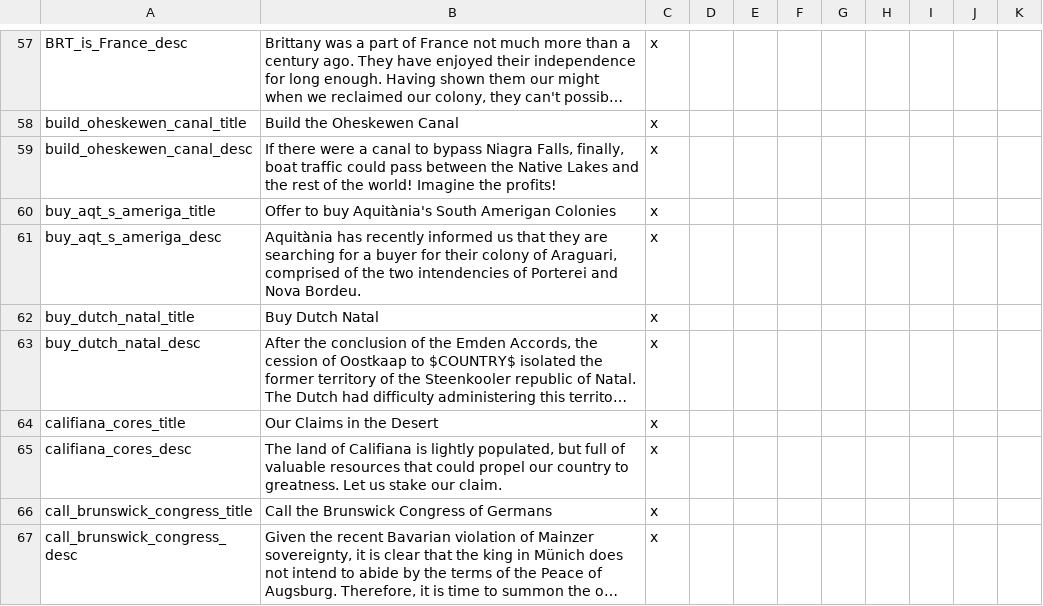
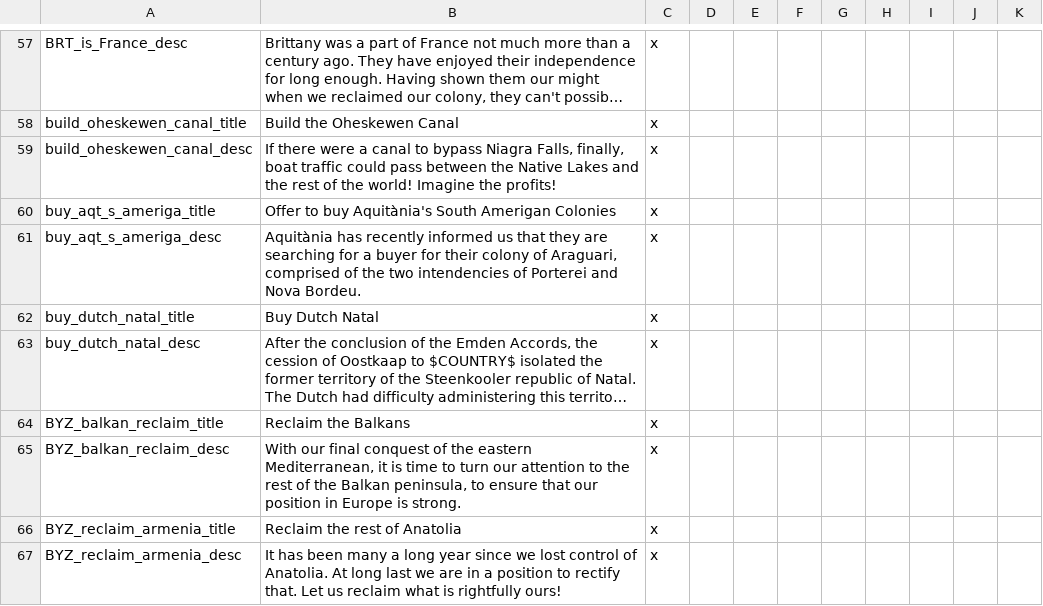
Before and after one commit to Savolainen5/The-Heirs-to-Aquitania, a CSV file: The Heirs to Aquitania/localisation/HTA_decisions.csv, drawn as a sheet; only a part is shown, gaps mark what is left out; the shorter side is filled out with more unchanged rows; long unchanged cells end in …; the diff covers the shown part only; the diff names each change by its address in the sheet, - before the commit and + after, or states it on an @@ line.

```diff
--- a/The Heirs to Aquitania/localisation/HTA_decisions.csv
+++ b/The Heirs to Aquitania/localisation/HTA_decisions.csv
+row 64: BYZ_balkan_reclaim_title | Reclaim the Balkans | x
+row 65: BYZ_balkan_reclaim_desc | With our final conquest of the eastern Mediterranean, it is time to turn our attention to the rest of the Balkan peninsula, to ensure that our position in Europe is strong. | x
+row 66: BYZ_reclaim_armenia_title | Reclaim the rest of Anatolia | x
+row 67: BYZ_reclaim_armenia_desc | It has been many a long year since we lost control of Anatolia. At long last we are in a position to rectify that. Let us reclaim what is rightfully ours! | x
```
Also changed, not shown: 4 added rows and 3 edited cells elsewhere in this file, 1 other file.
